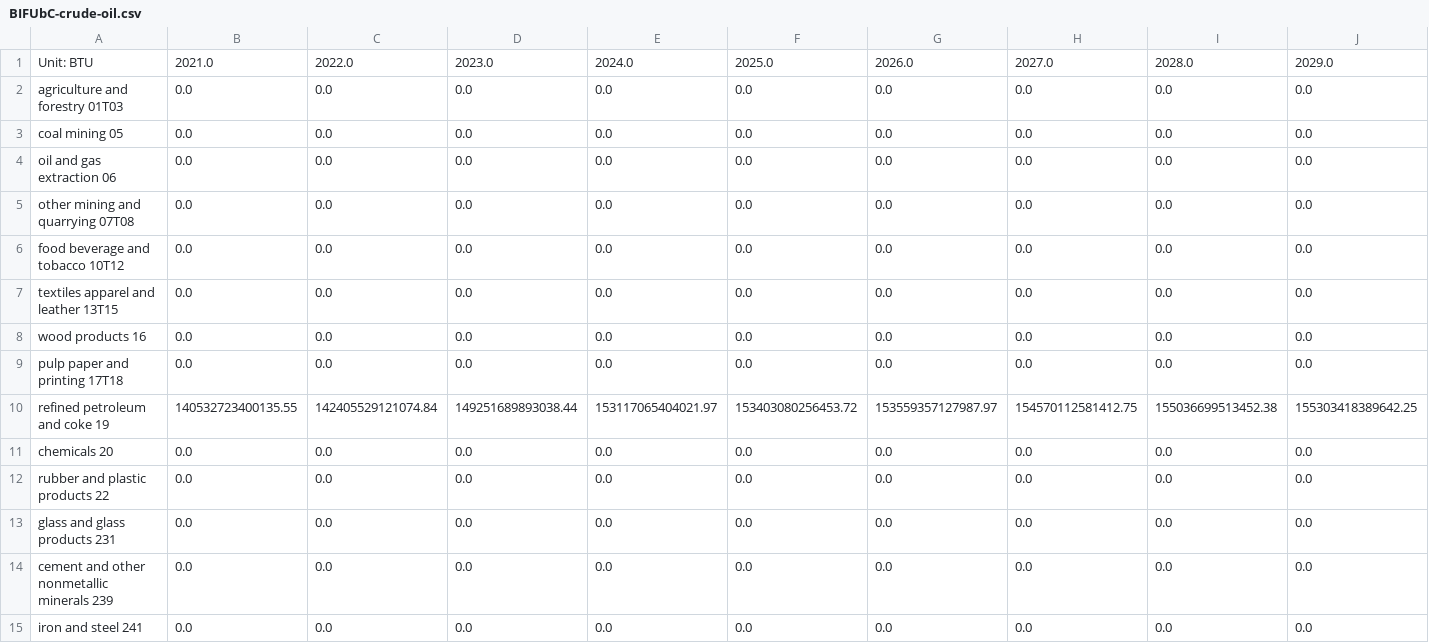
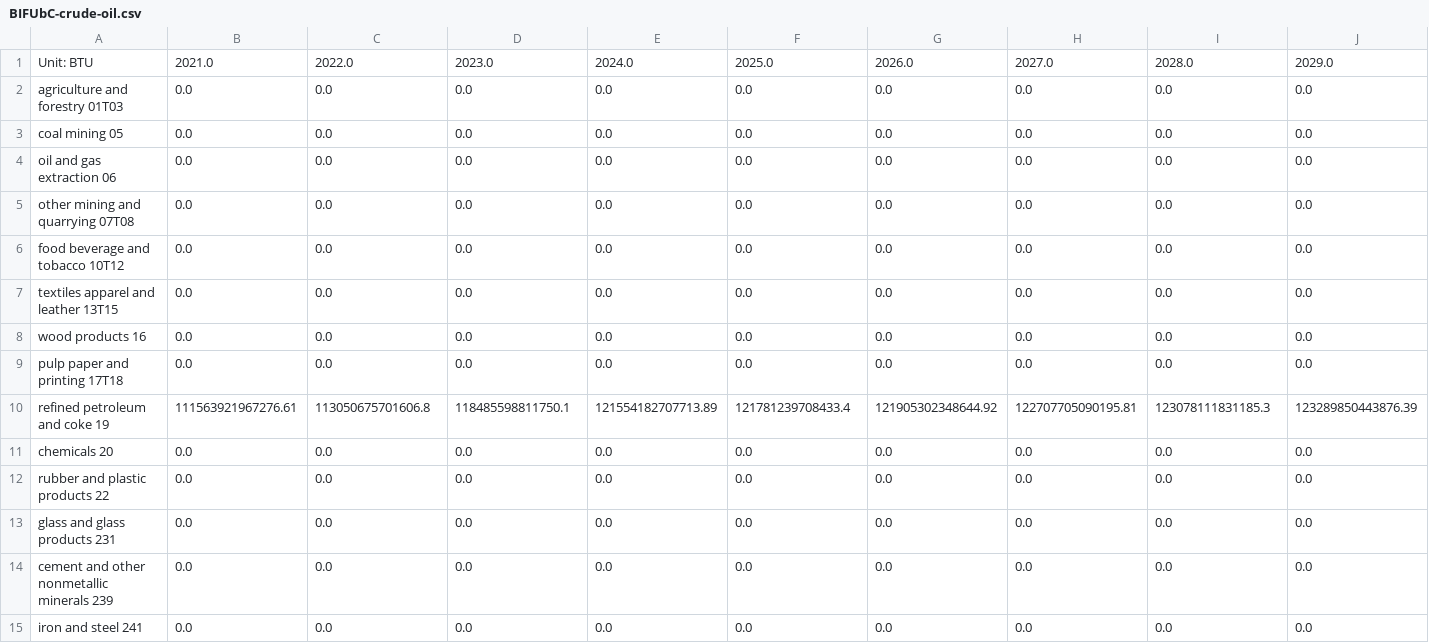
Before and after one commit to EnergyInnovation/eps-missouri, a CSV file: InputData/indst/BIFUbC/BIFUbC-crude-oil.csv, drawn as a sheet; only a part is shown; removed rows and columns are numbered as before the commit, all else as after; rows hold the shown columns only; the diff names each change by its address in the sheet, - before the commit and + after, or states it on an @@ line.

```diff
--- a/InputData/indst/BIFUbC/BIFUbC-crude-oil.csv
+++ b/InputData/indst/BIFUbC/BIFUbC-crude-oil.csv
-row 10: refined petroleum and coke 19 | 140532723400135.55 | 142405529121074.84 | 149251689893038.44 | 153117065404021.97 | 153403080256453.72 | 153559357127987.97 | 154570112581412.75 | 155036699513452.38 | 155303418389642.25
+row 10: refined petroleum and coke 19 | 111563921967276.61 | 113050675701606.8 | 118485598811750.1 | 121554182707713.89 | 121781239708433.4 | 121905302348644.92 | 122707705090195.81 | 123078111831185.3 | 123289850443876.39
```
Also changed, not shown: InputData/fuels/BFPIaE/BFPIaE-imports.csv, InputData/fuels/BFPaT/BFPaT-fueltax-natgas.csv, 10 other files.
